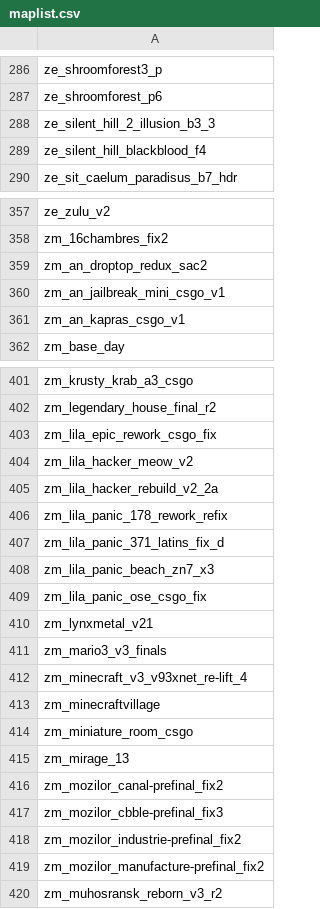
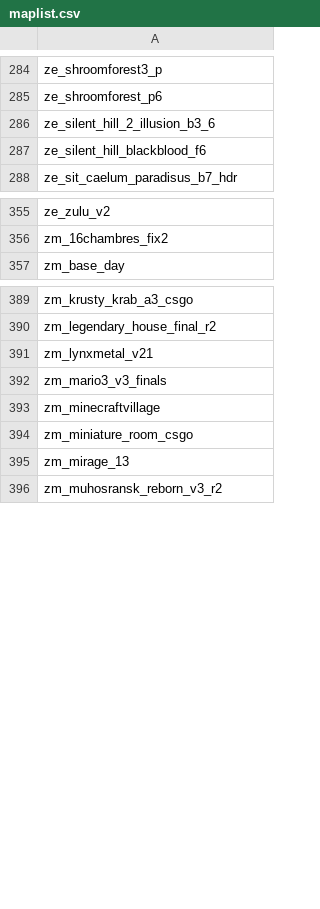
Before and after one commit to notkoen/Music-Names, a CSV file: maplist.csv, drawn as a sheet; only a part is shown, gaps mark what is left out; the diff covers the shown part only.

Commit message:
update maplist to later versison

```diff
--- a/maplist.csv
+++ b/maplist.csv
@@ -287,4 +285,4 @@ ze_shroomforest3_p,
 ze_shroomforest_p6,
-ze_silent_hill_2_illusion_b3_3,
-ze_silent_hill_blackblood_f4,
+ze_silent_hill_2_illusion_b3_6,
+ze_silent_hill_blackblood_f6,
 ze_sit_caelum_paradisus_b7_hdr,
@@ -358,5 +356,2 @@ ze_zulu_v2,
 zm_16chambres_fix2,
-zm_an_droptop_redux_sac2,
-zm_an_jailbreak_mini_csgo_v1,
-zm_an_kapras_csgo_v1,
 zm_base_day,
@@ -402,12 +390,4 @@ zm_krusty_krab_a3_csgo,
 zm_legendary_house_final_r2,
-zm_lila_epic_rework_csgo_fix,
-zm_lila_hacker_meow_v2,
-zm_lila_hacker_rebuild_v2_2a,
-zm_lila_panic_178_rework_refix,
-zm_lila_panic_371_latins_fix_d,
-zm_lila_panic_beach_zn7_x3,
-zm_lila_panic_ose_csgo_fix,
 zm_lynxmetal_v21,
 zm_mario3_v3_finals,
-zm_minecraft_v3_v93xnet_re-lift_4,
 zm_minecraftvillage,
@@ -415,6 +395,2 @@ zm_miniature_room_csgo,
 zm_mirage_13,
-zm_mozilor_canal-prefinal_fix2,
-zm_mozilor_cbble-prefinal_fix3,
-zm_mozilor_industrie-prefinal_fix2,
-zm_mozilor_manufacture-prefinal_fix2,
 zm_muhosransk_reborn_v3_r2,
```
Also changed, not shown: 2 added rows, 17 removed rows and 1 edited cell elsewhere in this file.
